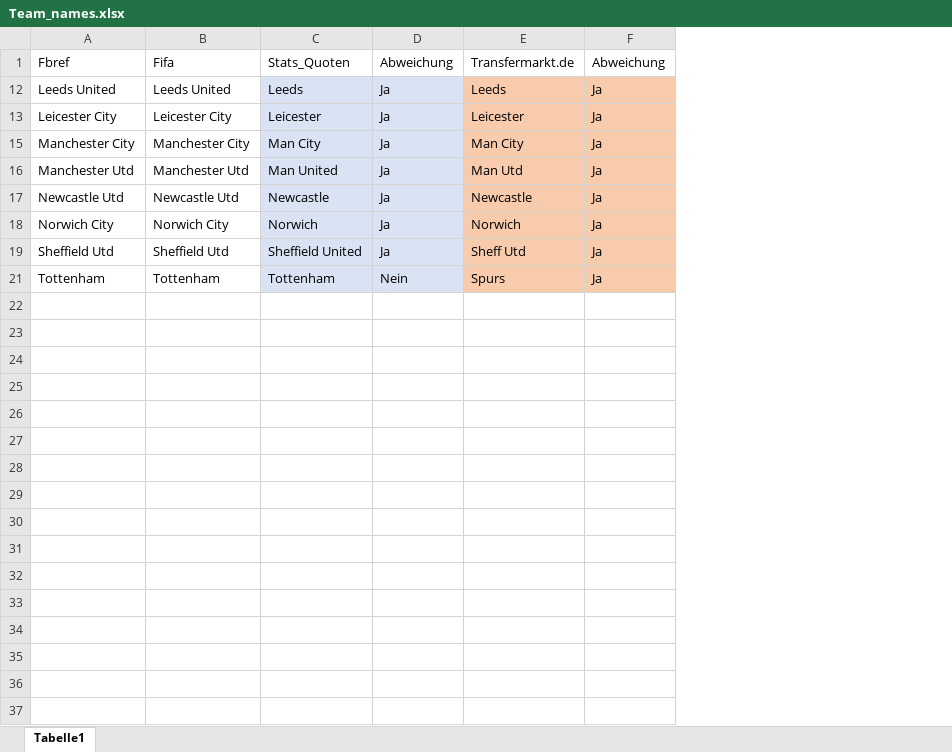
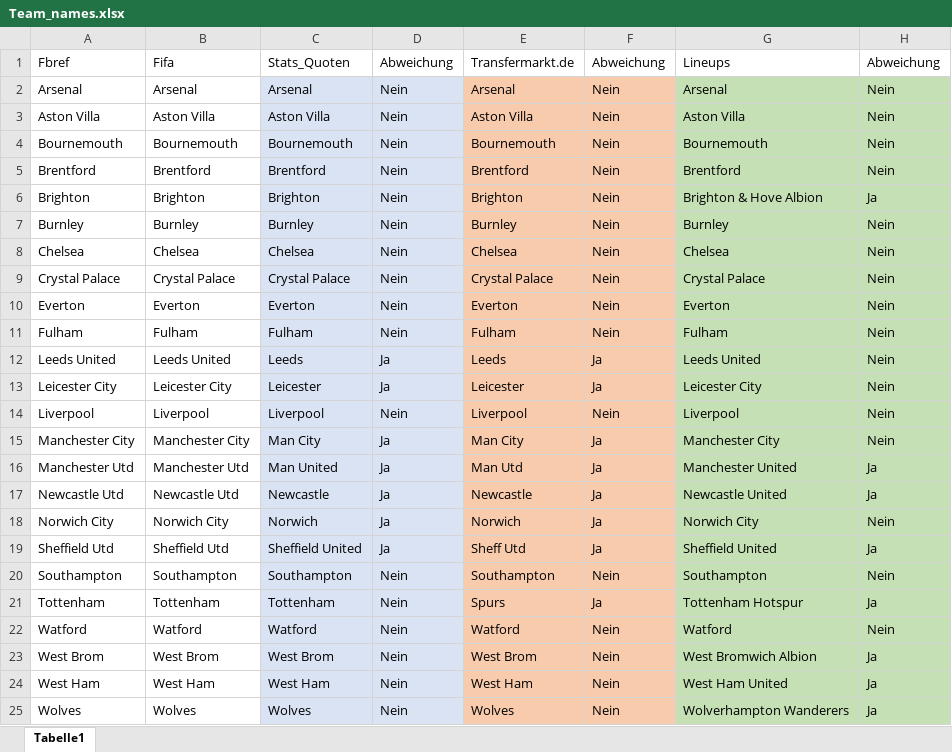
Before and after one commit to Giuliano99/Masterarbeit, an Excel workbook: Team_names.xlsx, sheet Tabelle1, drawn as a sheet; values as stored, in another font and other column widths than the file's, no borders; the diff names each change by its address in the sheet, - before the commit and + after, or states it on an @@ line.

```diff
--- a/Team_names.xlsx (sheet Tabelle1)
+++ b/Team_names.xlsx (sheet Tabelle1)
+column G, row 1: Lineups; rows 12-13: Leeds United | Leicester City; rows 15-19: Manchester City | Manchester United | Newcastle United | Norwich City | Sheffield United; row 21: Tottenham Hotspur
+column H, row 1: Abweichung; rows 12-13: Nein | Nein; rows 15-19: Nein | Ja | Ja | Nein | Ja; row 21: Ja
+row 2: Arsenal | Arsenal | Arsenal | Nein | Arsenal | Nein | Arsenal | Nein
+row 3: Aston Villa | Aston Villa | Aston Villa | Nein | Aston Villa | Nein | Aston Villa | Nein
+row 4: Bournemouth | Bournemouth | Bournemouth | Nein | Bournemouth | Nein | Bournemouth | Nein
+row 5: Brentford | Brentford | Brentford | Nein | Brentford | Nein | Brentford | Nein
+row 6: Brighton | Brighton | Brighton | Nein | Brighton | Nein | Brighton & Hove Albion | Ja
+row 7: Burnley | Burnley | Burnley | Nein | Burnley | Nein | Burnley | Nein
+row 8: Chelsea | Chelsea | Chelsea | Nein | Chelsea | Nein | Chelsea | Nein
+row 9: Crystal Palace | Crystal Palace | Crystal Palace | Nein | Crystal Palace | Nein | Crystal Palace | Nein
+row 10: Everton | Everton | Everton | Nein | Everton | Nein | Everton | Nein
+row 11: Fulham | Fulham | Fulham | Nein | Fulham | Nein | Fulham | Nein
+row 14: Liverpool | Liverpool | Liverpool | Nein | Liverpool | Nein | Liverpool | Nein
+row 20: Southampton | Southampton | Southampton | Nein | Southampton | Nein | Southampton | Nein
+row 22: Watford | Watford | Watford | Nein | Watford | Nein | Watford | Nein
+row 23: West Brom | West Brom | West Brom | Nein | West Brom | Nein | West Bromwich Albion | Ja
+row 24: West Ham | West Ham | West Ham | Nein | West Ham | Nein | West Ham United | Ja
+row 25: Wolves | Wolves | Wolves | Nein | Wolves | Nein | Wolverhampton Wanderers | Ja
```
Also changed, not shown: 5 other files.
